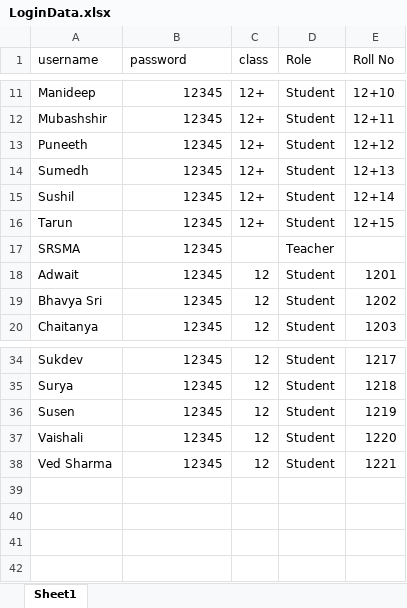
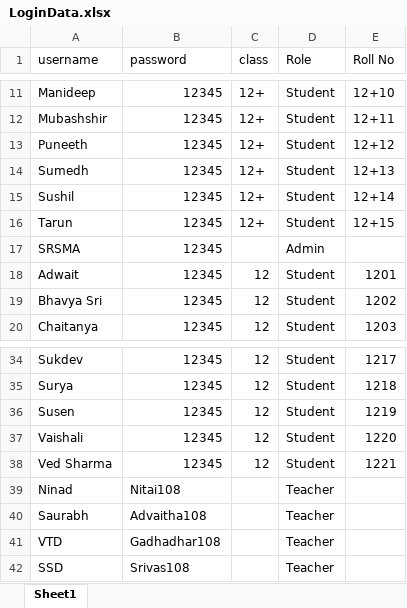
Before and after one commit to HaveFunWithMaths/SRSMADashBoard, an Excel workbook: Data/LoginData.xlsx, sheet Sheet1, drawn as a sheet; only a part is shown, gaps mark what is left out; values as stored, in another font and other column widths than the file's, no borders; the diff names each change by its address in the sheet, - before the commit and + after, or states it on an @@ line.

Commit message:
feat: default selected subject to teacher taught subjects and sync dashboard changes for production

```diff
--- a/Data/LoginData.xlsx (sheet Sheet1)
+++ b/Data/LoginData.xlsx (sheet Sheet1)
-D17 (Role): Teacher
+D17 (Role): Admin
+row 39: Ninad | Nitai108 |  | Teacher
+row 40: Saurabh | Advaitha108 |  | Teacher
+row 41: VTD | Gadhadhar108 |  | Teacher
+row 42: SSD | Srivas108 |  | Teacher
```
Also changed, not shown: 16 other files.
